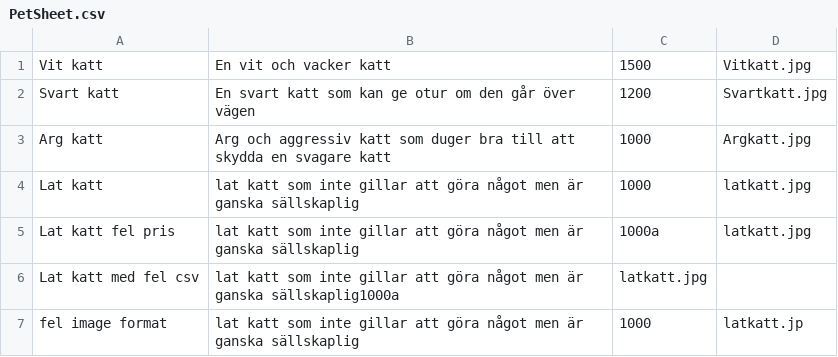
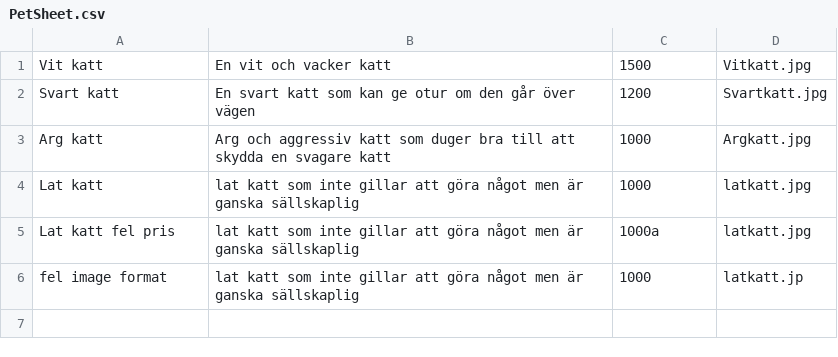
Before and after one commit to Nezzoul/ProjectStore, a CSV file: ProjectStore/PetSheet.csv, drawn as a sheet; the diff names each change by its address in the sheet, - before the commit and + after, or states it on an @@ line.

```diff
--- a/ProjectStore/PetSheet.csv
+++ b/ProjectStore/PetSheet.csv
-row 6: Lat katt med fel csv | lat katt som inte gillar att göra något men är ganska sällskaplig1000a | latkatt.jpg
```
Also changed, not shown: 1 other file.
